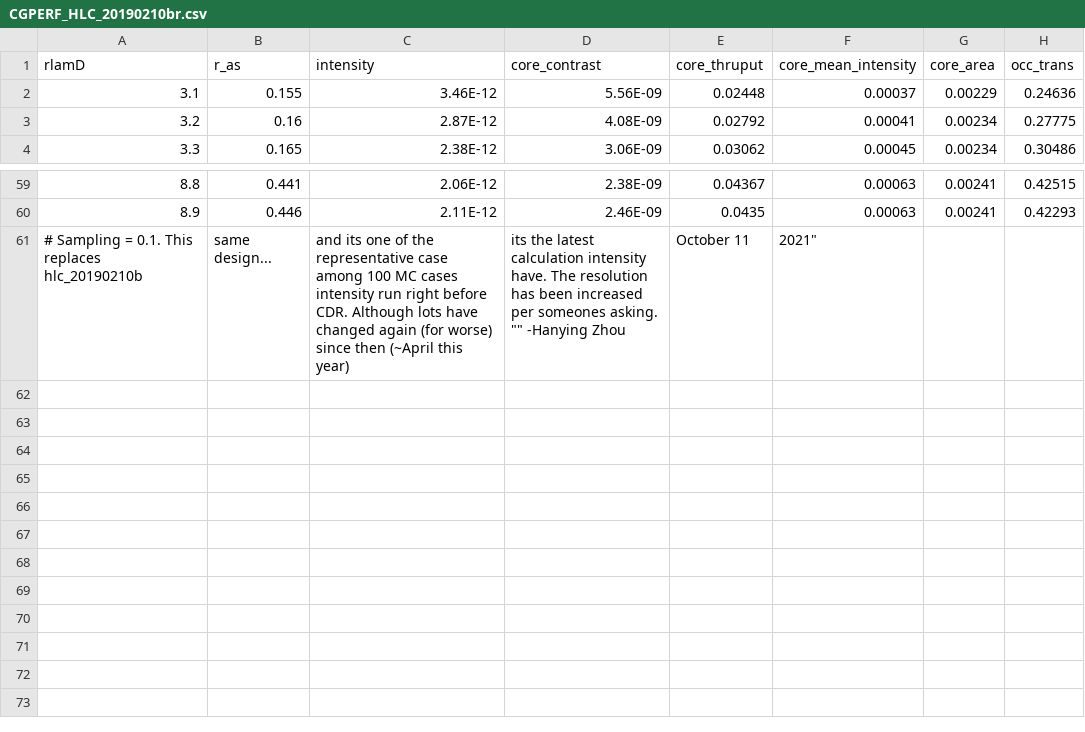
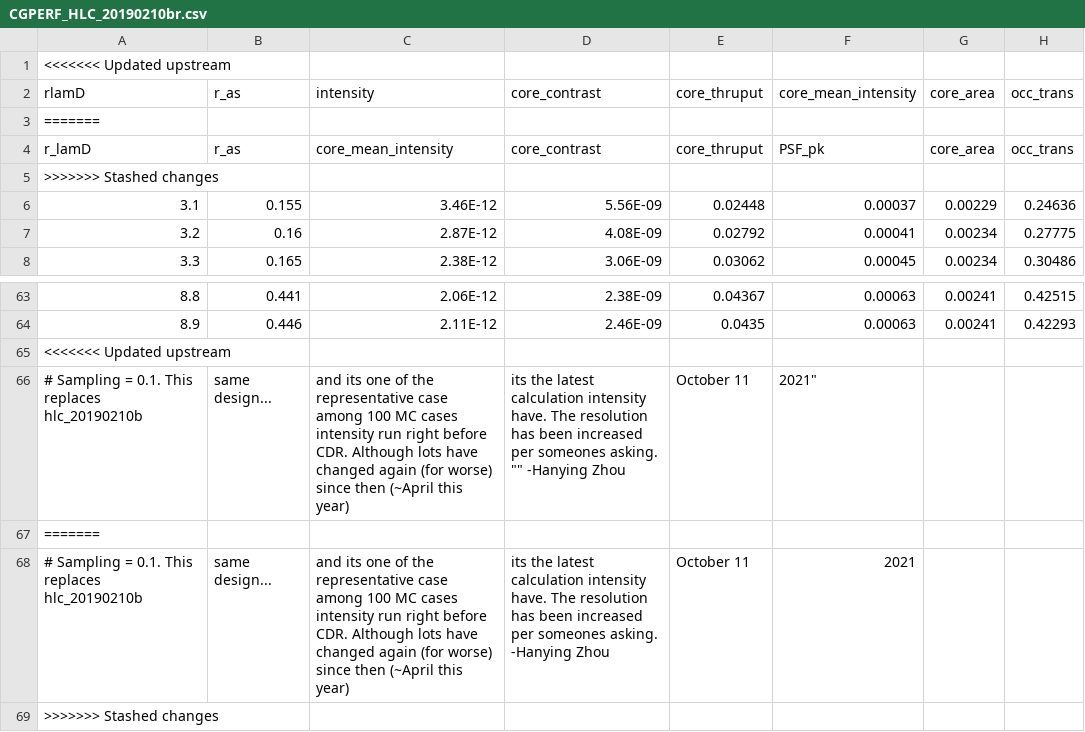
Before and after one commit to hsergi/Roman_Coronagraph_ETC, a CSV file: tables/CGPERF_HLC_20190210br.csv, drawn as a sheet; only a part is shown, gaps mark what is left out; the diff names each change by its address in the sheet, - before the commit and + after, or states it on an @@ line.

Commit message:
Update CGPERF_HLC_20190210br.csv

```diff
--- a/tables/CGPERF_HLC_20190210br.csv
+++ b/tables/CGPERF_HLC_20190210br.csv
+row 1: <<<<<<< Updated upstream
+row 3: =======
+row 4: r_lamD | r_as | core_mean_intensity | core_contrast | core_thruput | PSF_pk | core_area | occ_trans
+row 5: >>>>>>> Stashed changes
+row 65: <<<<<<< Updated upstream
+row 67: =======
+row 68: # Sampling = 0.1. This replaces hlc_20190210b | same design... | and its one of the representative case among 100 MC cases intensity run right before CDR. Although lots have changed again (for worse) since then (~April this year) | its the latest calculation intensity have. The resolution has been increased per someones asking. -Hanying Zhou | October 11 | 2021
+row 69: >>>>>>> Stashed changes
```
